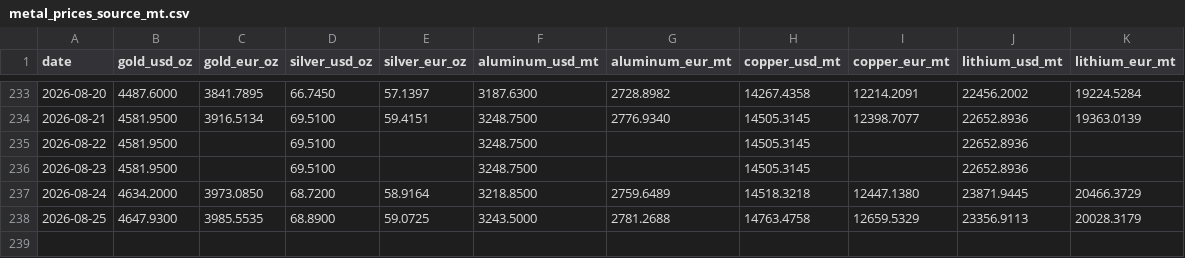
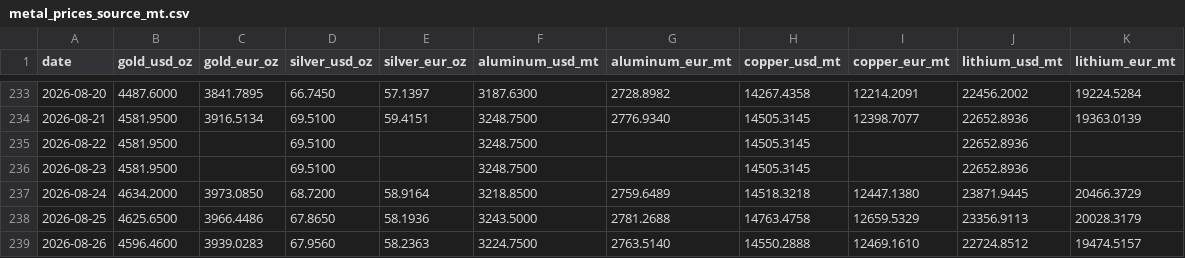
Before and after one commit to aojald/metalprice, a CSV file: metal_prices_source_mt.csv, drawn as a sheet; only a part is shown, gaps mark what is left out.

Commit message:
chore: refresh metals data

```diff
--- a/metal_prices_source_mt.csv
+++ b/metal_prices_source_mt.csv
@@ -237,2 +237,3 @@ date,gold_usd_oz,gold_eur_oz,silver_usd_oz,silver_eur_oz,aluminum_usd_mt,aluminu
 2026-08-24,4634.2000,3973.0850,68.7200,58.9164,3218.8500,2759.6489,14518.3218,12447.1380,23871.9445,20466.3729
-2026-08-25,4647.9300,3985.5535,68.8900,59.0725,3243.5000,2781.2688,14763.4758,12659.5329,23356.9113,20028.3179
+2026-08-25,4625.6500,3966.4486,67.8650,58.1936,3243.5000,2781.2688,14763.4758,12659.5329,23356.9113,20028.3179
+2026-08-26,4596.4600,3939.0283,67.9560,58.2363,3224.7500,2763.5140,14550.2888,12469.1610,22724.8512,19474.5157
```
Also changed, not shown: metal_prices_last_month_mt.csv, 1 other file.
